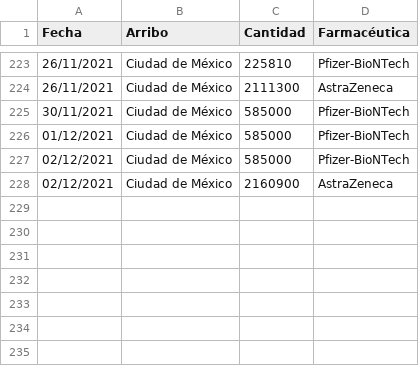
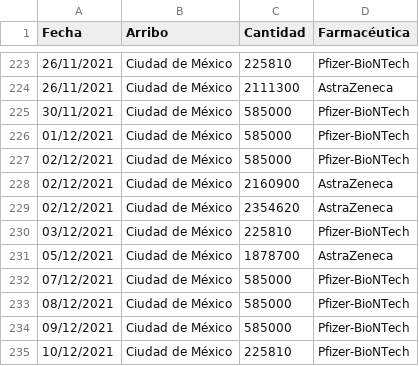
Before and after one commit to fdealbam/Vacunas, a CSV file: vacunasreport.csv, drawn as a sheet; only a part is shown, gaps mark what is left out; the diff names each change by its address in the sheet, - before the commit and + after, or states it on an @@ line.

Commit message:
Update vacunasreport.csv

```diff
--- a/vacunasreport.csv
+++ b/vacunasreport.csv
+row 229: 02/12/2021 | Ciudad de México | 2354620 | AstraZeneca
+row 230: 03/12/2021 | Ciudad de México | 225810 | Pfizer-BioNTech
+row 231: 05/12/2021 | Ciudad de México | 1878700 | AstraZeneca
+row 232: 07/12/2021 | Ciudad de México | 585000 | Pfizer-BioNTech
+row 233: 08/12/2021 | Ciudad de México | 585000 | Pfizer-BioNTech
+row 234: 09/12/2021 | Ciudad de México | 585000 | Pfizer-BioNTech
+row 235: 10/12/2021 | Ciudad de México | 225810 | Pfizer-BioNTech
```
